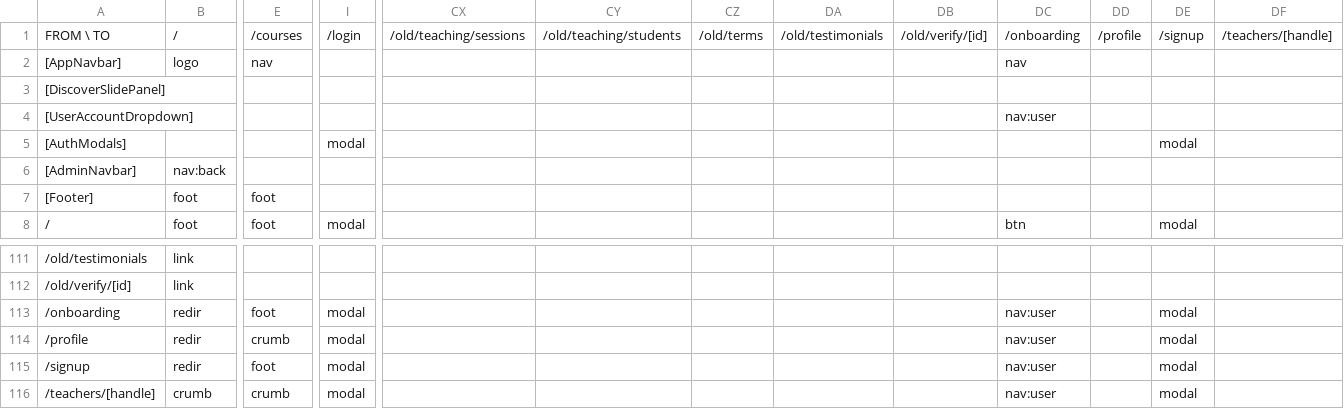
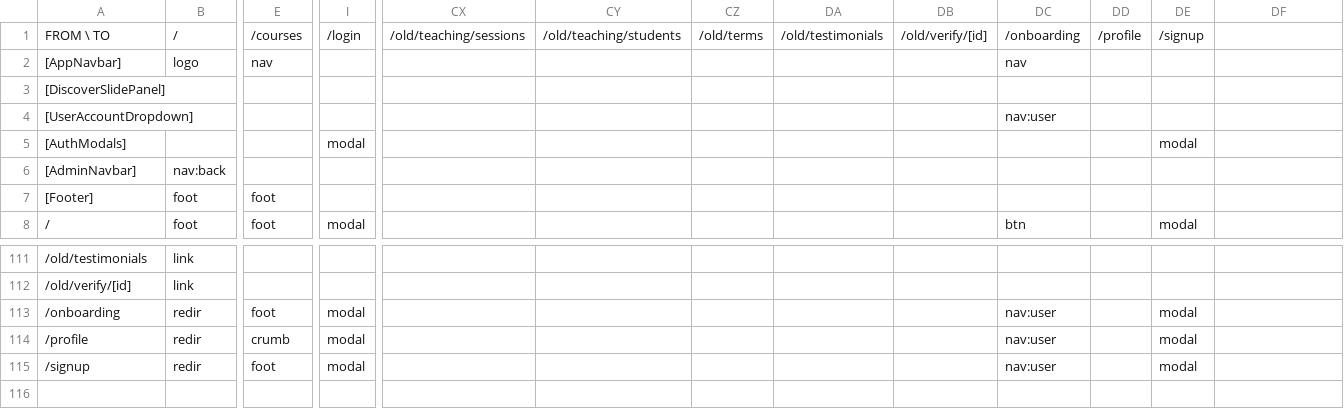
Before and after one commit to PeerloopLLC/peerloop-docs, a TSV file: docs/as-designed/ROUTE-ADJACENCY-MATRIX.tsv, drawn as a sheet; only a part is shown, gaps mark what is left out; rows hold the shown columns only; the diff names each change by its address in the sheet, - before the commit and + after, or states it on an @@ line.

```diff
--- a/docs/as-designed/ROUTE-ADJACENCY-MATRIX.tsv
+++ b/docs/as-designed/ROUTE-ADJACENCY-MATRIX.tsv
-DF1: /teachers/[handle]
+DF1: (empty)
-row 116: /teachers/[handle] | crumb | crumb | modal |  |  |  |  |  | nav:user |  | modal
```
Also changed, not shown: docs/as-designed/ROUTE-GRID-MAP.tsv, docs/as-designed/ROUTE-GRID-REFERENCE.tsv, 14 other files.
